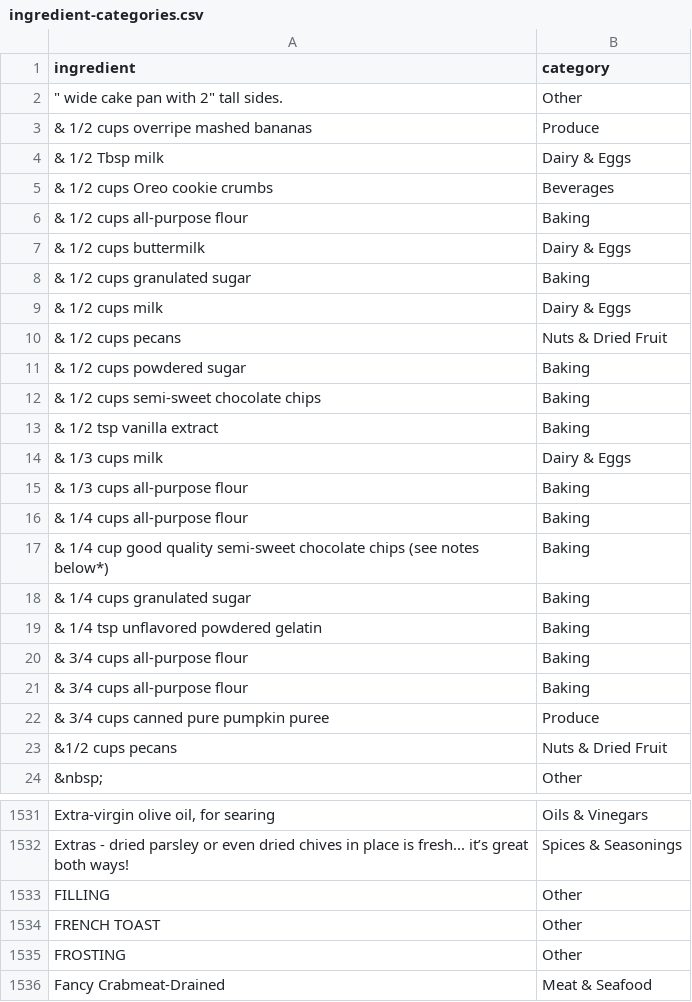
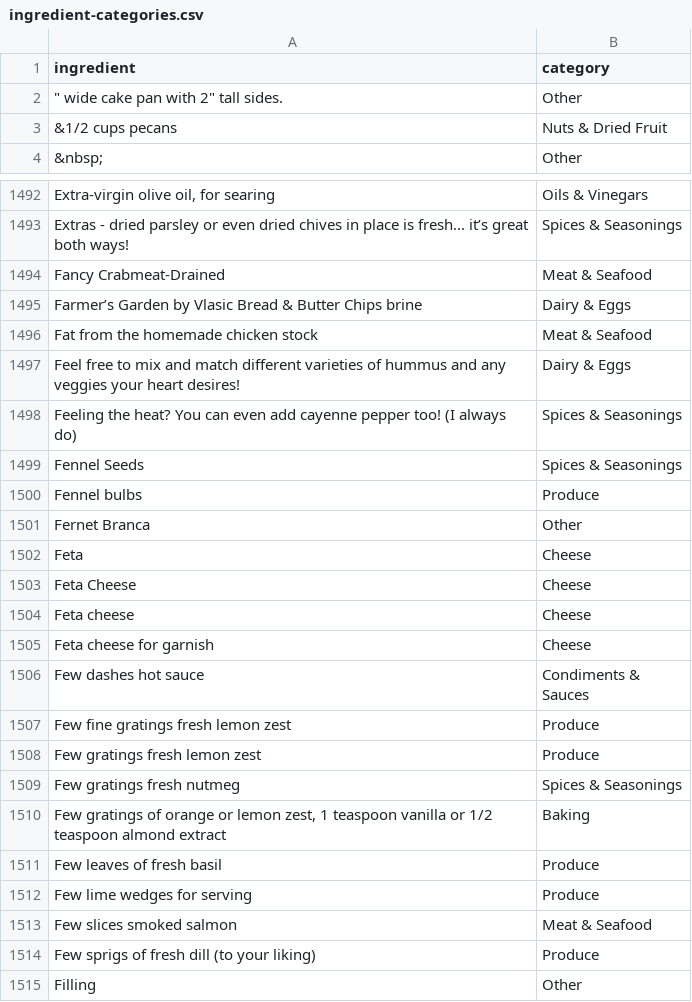
Before and after one commit to GregorStocks/ramekin, a CSV file: data/ingredient-categories.csv, drawn as a sheet; only a part is shown, gaps mark what is left out; the shorter side is filled out with more unchanged rows; removed rows and columns are numbered as before the commit, all else as after; the diff covers the shown part only; the diff names each change by its address in the sheet, - before the commit and + after, or states it on an @@ line.

```diff
--- a/data/ingredient-categories.csv
+++ b/data/ingredient-categories.csv
-row 3: & 1/2 cups overripe mashed bananas | Produce
-row 4: & 1/2 Tbsp milk | Dairy & Eggs
-row 5: & 1/2 cups Oreo cookie crumbs | Beverages
-row 6: & 1/2 cups all-purpose flour | Baking
-row 7: & 1/2 cups buttermilk | Dairy & Eggs
-row 8: & 1/2 cups granulated sugar | Baking
-row 9: & 1/2 cups milk | Dairy & Eggs
-row 10: & 1/2 cups pecans | Nuts & Dried Fruit
-row 11: & 1/2 cups powdered sugar | Baking
-row 12: & 1/2 cups semi-sweet chocolate chips | Baking
-row 13: & 1/2 tsp vanilla extract | Baking
-row 14: & 1/3 cups milk | Dairy & Eggs
-row 15: & 1/3 cups all-purpose flour | Baking
-row 16: & 1/4 cups all-purpose flour | Baking
-row 17: & 1/4 cup good quality semi-sweet chocolate chips (see notes below*) | Baking
-row 18: & 1/4 cups granulated sugar | Baking
-row 19: & 1/4 tsp unflavored powdered gelatin | Baking
-row 20: & 3/4 cups all-purpose flour | Baking
-row 21: & 3/4 cups all-purpose flour | Baking
-row 22: & 3/4 cups canned pure pumpkin puree | Produce
-row 1533: FILLING | Other
-row 1534: FRENCH TOAST | Other
-row 1535: FROSTING | Other
```
Also changed, not shown: 8 added rows and 31 removed rows elsewhere in this file, 15 other files.
